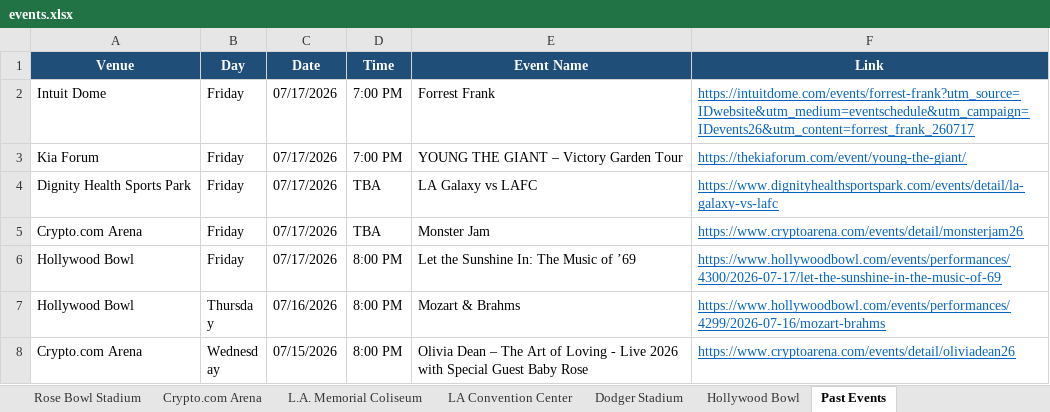
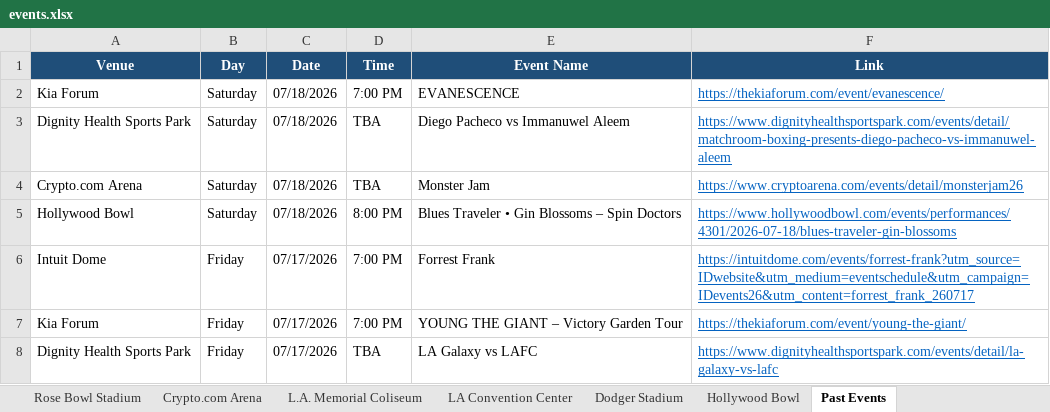
Before and after one commit to hannahlee-vzw/southern_california_events, an Excel workbook: docs/events.xlsx, sheet Past Events, drawn as a sheet; only a part is shown; the shorter side is filled out with more unchanged rows; values as stored, in another font and other column widths than the file's, no borders; the diff names each change by its address in the sheet, - before the commit and + after, or states it on an @@ line.

```diff
--- a/docs/events.xlsx (sheet Past Events)
+++ b/docs/events.xlsx (sheet Past Events)
+row 2: Kia Forum | Saturday | 07/18/2026 | 7:00 PM | EVANESCENCE | https://thekiaforum.com/event/evanescence/
+row 3: Dignity Health Sports Park | Saturday | 07/18/2026 | TBA | Diego Pacheco vs Immanuwel Aleem | https://www.dignityhealthsportspark.com/events/detail/matchroom-boxing-presents-diego-pacheco-vs-immanuwel-aleem
+row 4: Crypto.com Arena | Saturday | 07/18/2026 | TBA | Monster Jam | https://www.cryptoarena.com/events/detail/monsterjam26
+row 5: Hollywood Bowl | Saturday | 07/18/2026 | 8:00 PM | Blues Traveler • Gin Blossoms – Spin Doctors | https://www.hollywoodbowl.com/events/performances/4301/2026-07-18/blues-traveler-gin-blossoms
```
Also changed, not shown: sheet Dignity Health Sports Park, sheet Kia Forum, sheet Hollywood Bowl, sheet Crypto.com Arena, 3 other files.
